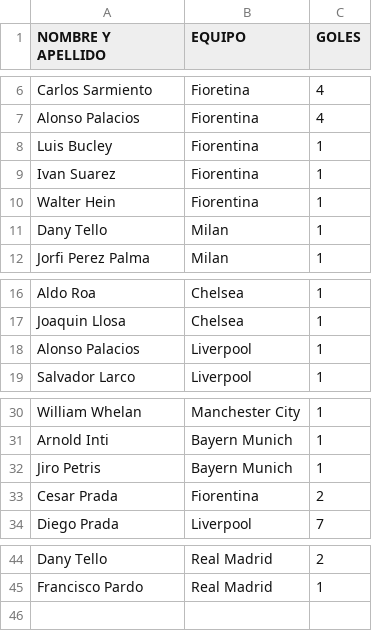
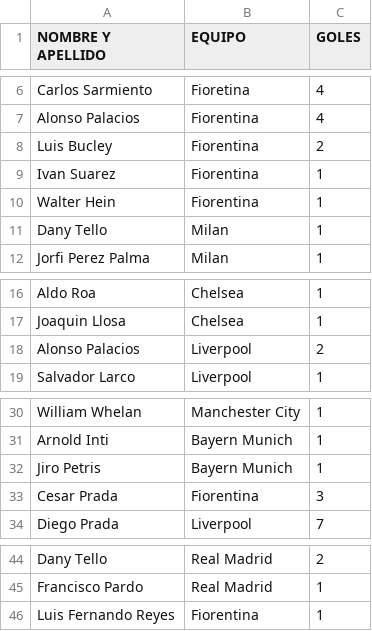
Before and after one commit to jsaraviadrago/verbose-system, a CSV file: Goleadores_apertura_2025_CLC.csv, drawn as a sheet; only a part is shown, gaps mark what is left out.

Commit message:
Update Goleadores_apertura_2025_CLC.csv

```diff
--- a/Goleadores_apertura_2025_CLC.csv
+++ b/Goleadores_apertura_2025_CLC.csv
@@ -7,3 +7,3 @@ Carlos Sarmiento,Fioretina ,4
 Alonso Palacios,Fiorentina ,4
-Luis Bucley,Fiorentina ,1
+Luis Bucley,Fiorentina ,2
 Ivan Suarez,Fiorentina ,1
@@ -17,3 +17,3 @@ Aldo Roa,Chelsea,1
 Joaquin Llosa,Chelsea,1
-Alonso Palacios,Liverpool,1
+Alonso Palacios,Liverpool,2
 Salvador Larco,Liverpool,1
@@ -32,3 +32,3 @@ Arnold Inti,Bayern Munich,1
 Jiro Petris,Bayern Munich,1
-Cesar Prada,Fiorentina,2
+Cesar Prada,Fiorentina,3
 Diego Prada,Liverpool,7
@@ -45 +45,2 @@ Dany Tello,Real Madrid,2
 Francisco Pardo,Real Madrid,1
+Luis Fernando Reyes,Fiorentina,1
```
